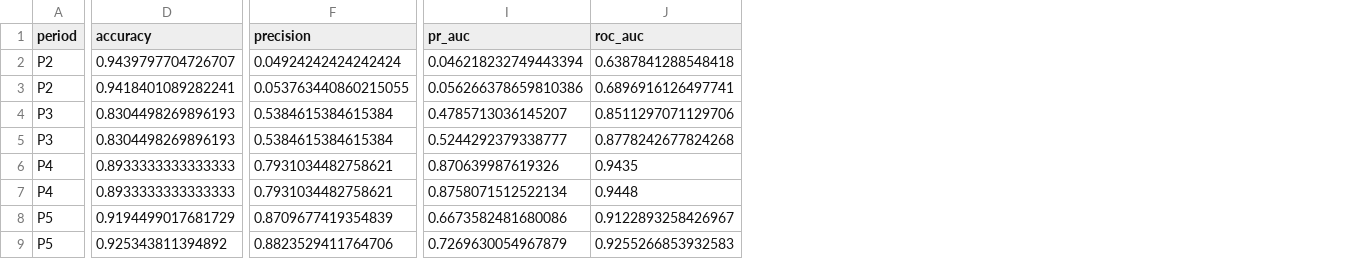
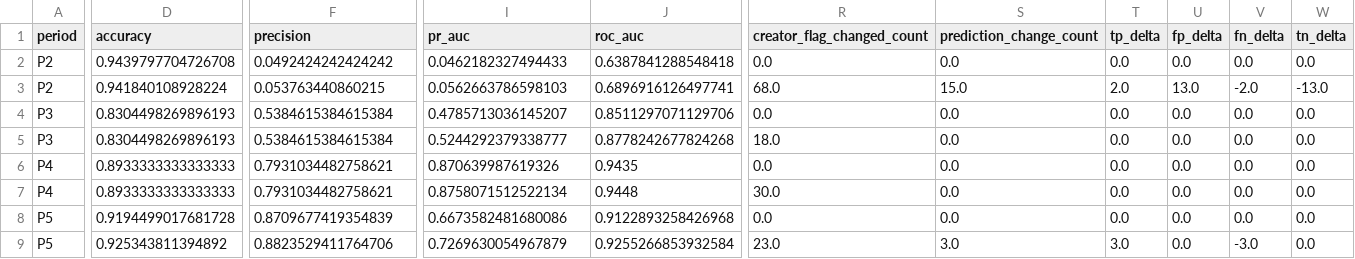
Before and after one commit to TharushaAbhayawardhana/ponzi_detection, a CSV file: results/phase9/phase9a/creator_oracle_period_metrics.csv, drawn as a sheet; only a part is shown, gaps mark what is left out; the diff covers the shown part only; the diff names each change by its address in the sheet, - before the commit and + after, or states it on an @@ line.

```diff
--- a/results/phase9/phase9a/creator_oracle_period_metrics.csv
+++ b/results/phase9/phase9a/creator_oracle_period_metrics.csv
+column R (creator_flag_changed_count), rows 2-9: 0.0 | 68.0 | 0.0 | 18.0 | 0.0 | 30.0 | 0.0 | 23.0
+column S (prediction_change_count), rows 2-9: 0.0 | 15.0 | 0.0 | 0.0 | 0.0 | 0.0 | 0.0 | 3.0
+column T (tp_delta), rows 2-9: 0.0 | 2.0 | 0.0 | 0.0 | 0.0 | 0.0 | 0.0 | 3.0
+column U (fp_delta), rows 2-9: 0.0 | 13.0 | 0.0 | 0.0 | 0.0 | 0.0 | 0.0 | 0.0
+column V (fn_delta), rows 2-9: 0.0 | -2.0 | 0.0 | 0.0 | 0.0 | 0.0 | 0.0 | -3.0
+column W (tn_delta), rows 2-9: 0.0 | -13.0 | 0.0 | 0.0 | 0.0 | 0.0 | 0.0 | 0.0
-D2 (accuracy): 0.9439797704726707
+D2 (accuracy): 0.9439797704726708
-F2 (precision): 0.04924242424242424
+F2 (precision): 0.0492424242424242
-I2 (pr_auc): 0.046218232749443394
+I2 (pr_auc): 0.0462182327494433
-D3 (accuracy): 0.9418401089282241
+D3 (accuracy): 0.941840108928224
-F3 (precision): 0.053763440860215055
+F3 (precision): 0.053763440860215
-I3 (pr_auc): 0.056266378659810386
+I3 (pr_auc): 0.0562663786598103
-D8 (accuracy): 0.9194499017681729
+D8 (accuracy): 0.9194499017681728
-J8 (roc_auc): 0.9122893258426967
+J8 (roc_auc): 0.9122893258426968
-J9 (roc_auc): 0.9255266853932583
+J9 (roc_auc): 0.9255266853932584
```
Also changed, not shown: 1 edited cell elsewhere in this file, results/phase9/phase9a/p2_fp_groups.csv, results/phase9/phase9a/p2_membership_audit.csv, 13 other files.
